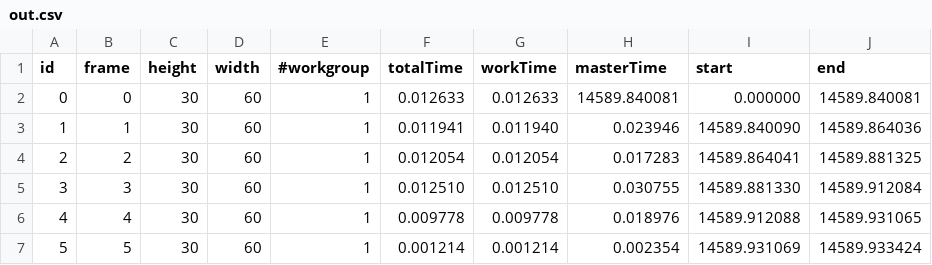
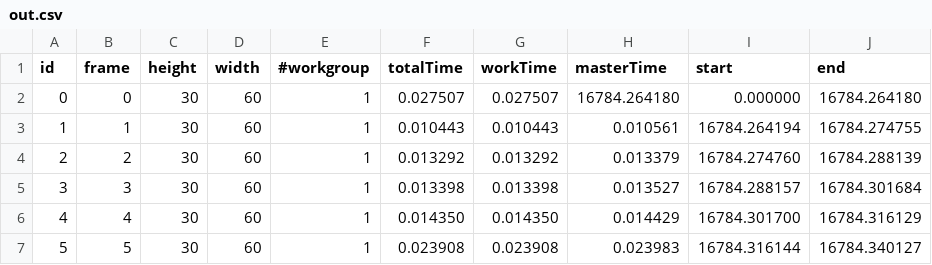
Before and after one commit to AmaurX/INF560, a CSV file: results/out.csv, drawn as a sheet; only a part is shown; the diff covers the shown part only.

```diff
--- a/results/out.csv
+++ b/results/out.csv
@@ -1,7 +1,7 @@
 id, frame, height, width, #workgroup, totalTime, workTime, masterTime, start, end
-0,0,30,60,1,0.012633,0.012633,14589.840081,0.000000,14589.840081
-1,1,30,60,1,0.011941,0.011940,0.023946,14589.840090,14589.864036
-2,2,30,60,1,0.012054,0.012054,0.017283,14589.864041,14589.881325
-3,3,30,60,1,0.012510,0.012510,0.030755,14589.881330,14589.912084
-4,4,30,60,1,0.009778,0.009778,0.018976,14589.912088,14589.931065
-5,5,30,60,1,0.001214,0.001214,0.002354,14589.931069,14589.933424
+0,0,30,60,1,0.027507,0.027507,16784.264180,0.000000,16784.264180
+1,1,30,60,1,0.010443,0.010443,0.010561,16784.264194,16784.274755
+2,2,30,60,1,0.013292,0.013292,0.013379,16784.274760,16784.288139
+3,3,30,60,1,0.013398,0.013398,0.013527,16784.288157,16784.301684
+4,4,30,60,1,0.014350,0.014350,0.014429,16784.301700,16784.316129
+5,5,30,60,1,0.023908,0.023908,0.023983,16784.316144,16784.340127
```
Also changed, not shown: 135 edited cells elsewhere in this file, 6 other files.
